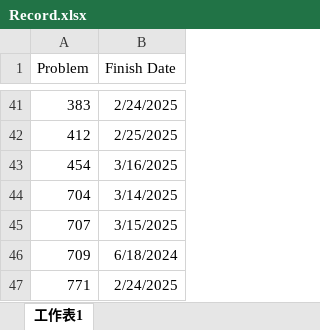
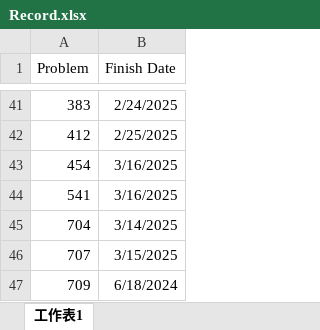
Before and after one commit to BensonFanNccu/Online-Judge, an Excel workbook: Leetcode/Record.xlsx, sheet 工作表1, drawn as a sheet; only a part is shown, gaps mark what is left out; the shorter side is filled out with more unchanged rows; values as stored, in another font and other column widths than the file's, no borders; the diff names each change by its address in the sheet, - before the commit and + after, or states it on an @@ line.

```diff
--- a/Leetcode/Record.xlsx (sheet 工作表1)
+++ b/Leetcode/Record.xlsx (sheet 工作表1)
+row 44: 541 | 3/16/2025
```
Also changed, not shown: 2 other files.
